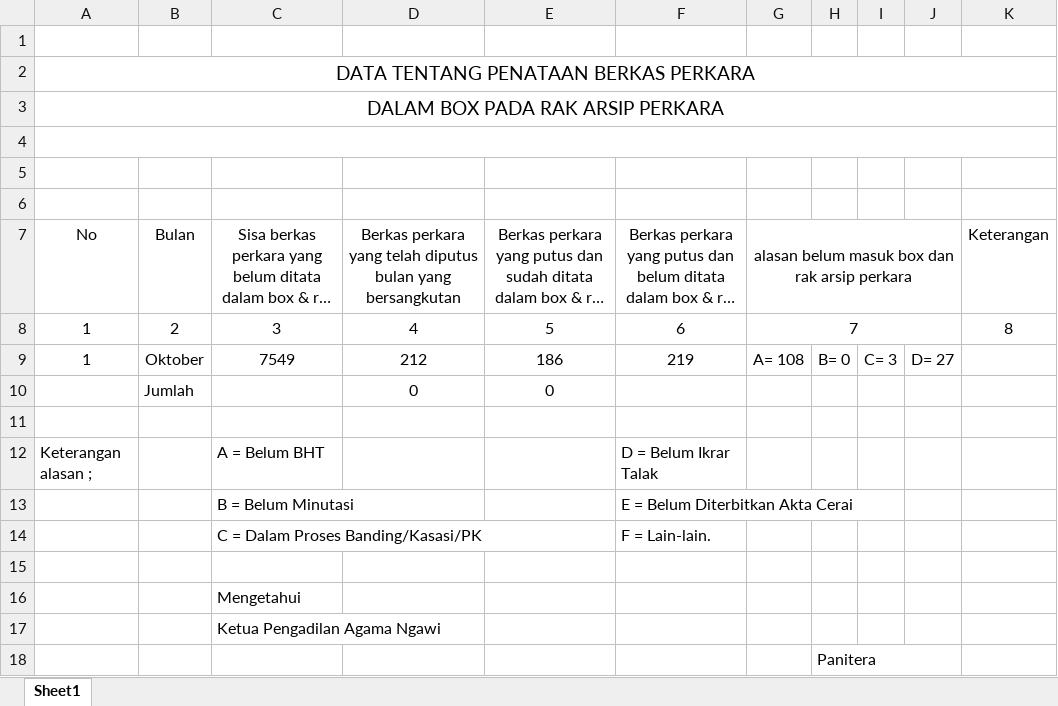
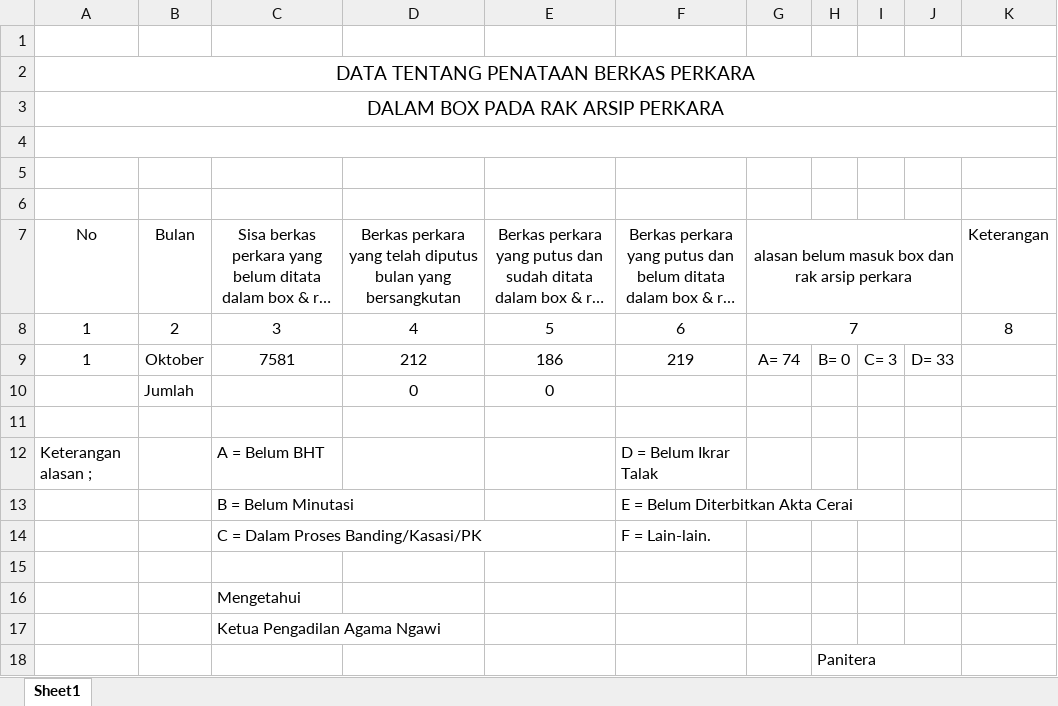
Before and after one commit to helmizaki/earsip, an Excel workbook: template/Laporan Arsip Bulanan.xlsx, sheet Sheet1, drawn as a sheet; long unchanged cells end in …; values as stored, in another font and other column widths than the file's, no borders; the diff names each change by its address in the sheet, - before the commit and + after, or states it on an @@ line.

```diff
--- a/template/Laporan Arsip Bulanan.xlsx (sheet Sheet1)
+++ b/template/Laporan Arsip Bulanan.xlsx (sheet Sheet1)
-C9: 7549
+C9: 7581
-G9: A= 108
+G9: A= 74
-J9: D= 27
+J9: D= 33
```
Also changed, not shown: template/hasil.xlsx, template/laporan/laporan.xlsx, 27 other files.
